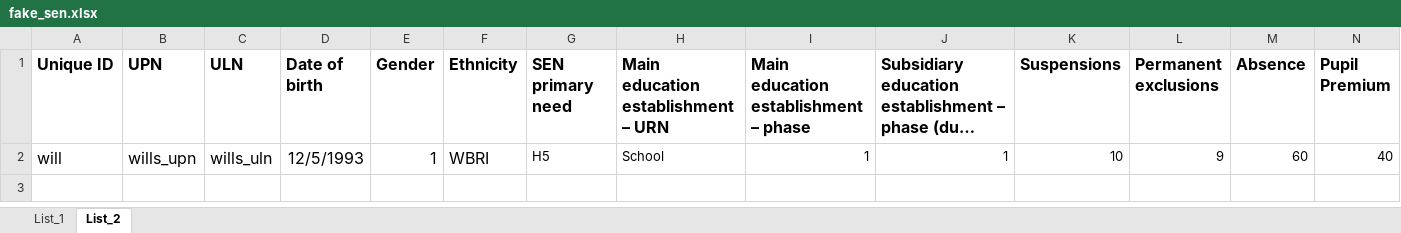
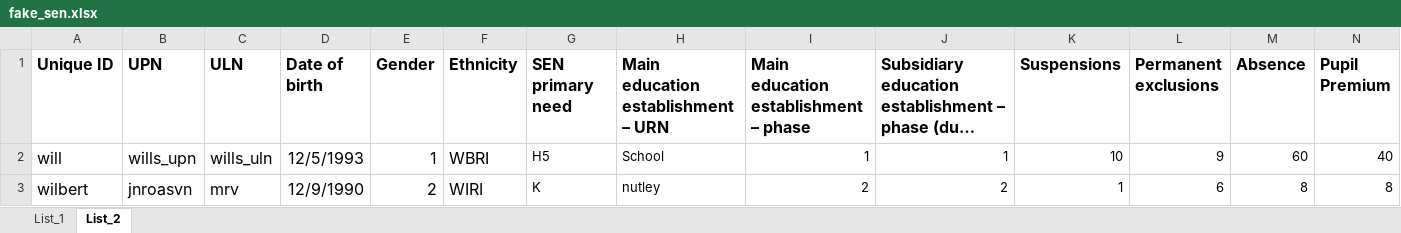
Before and after one commit to data-to-insight/annex-a-sen-validator-be, an Excel workbook: fake_data/fake_sen.xlsx, sheet List_2, drawn as a sheet; only a part is shown; long unchanged cells end in …; values as stored, in another font and other column widths than the file's, no borders; table styles not drawn; rows hold the shown columns only; the diff names each change by its address in the sheet, - before the commit and + after, or states it on an @@ line.

```diff
--- a/fake_data/fake_sen.xlsx (sheet List_2)
+++ b/fake_data/fake_sen.xlsx (sheet List_2)
+row 3: wilbert | jnroasvn | mrv | 12/9/1990 | 2 | WIRI | K | nutley | 2 | 2 | 1 | 6 | 8 | 8
```
Also changed, not shown: sheet List_1, 6 other files.
